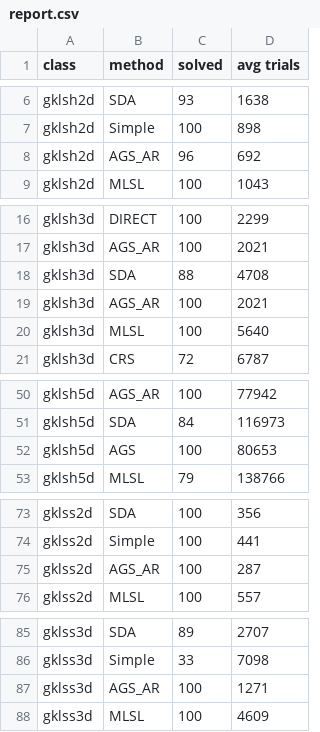
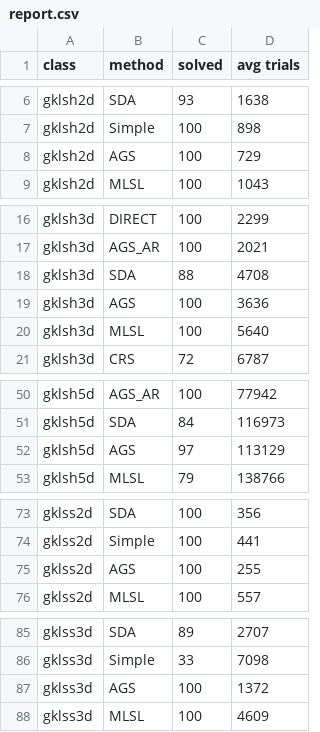
Before and after one commit to sovrasov/ags_nlp_solver, a CSV file: experiments/report.csv, drawn as a sheet; only a part is shown, gaps mark what is left out; the diff covers the shown part only.

Commit message:
Update plots and report

```diff
--- a/experiments/report.csv
+++ b/experiments/report.csv
@@ -7,3 +7,3 @@ gklsh2d,SDA,93,1638
 gklsh2d,Simple,100,898
-gklsh2d,AGS_AR,96,692
+gklsh2d,AGS,100,729
 gklsh2d,MLSL,100,1043
@@ -18,3 +18,3 @@ gklsh3d,AGS_AR,100,2021
 gklsh3d,SDA,88,4708
-gklsh3d,AGS_AR,100,2021
+gklsh3d,AGS,100,3636
 gklsh3d,MLSL,100,5640
@@ -51,3 +51,3 @@ gklsh5d,AGS_AR,100,77942
 gklsh5d,SDA,84,116973
-gklsh5d,AGS,100,80653
+gklsh5d,AGS,97,113129
 gklsh5d,MLSL,79,138766
@@ -74,3 +74,3 @@ gklss2d,SDA,100,356
 gklss2d,Simple,100,441
-gklss2d,AGS_AR,100,287
+gklss2d,AGS,100,255
 gklss2d,MLSL,100,557
@@ -86,3 +86,3 @@ gklss3d,SDA,89,2707
 gklss3d,Simple,33,7098
-gklss3d,AGS_AR,100,1271
+gklss3d,AGS,100,1372
 gklss3d,MLSL,100,4609
```
Also changed, not shown: 9 edited cells elsewhere in this file, 28 other files.
